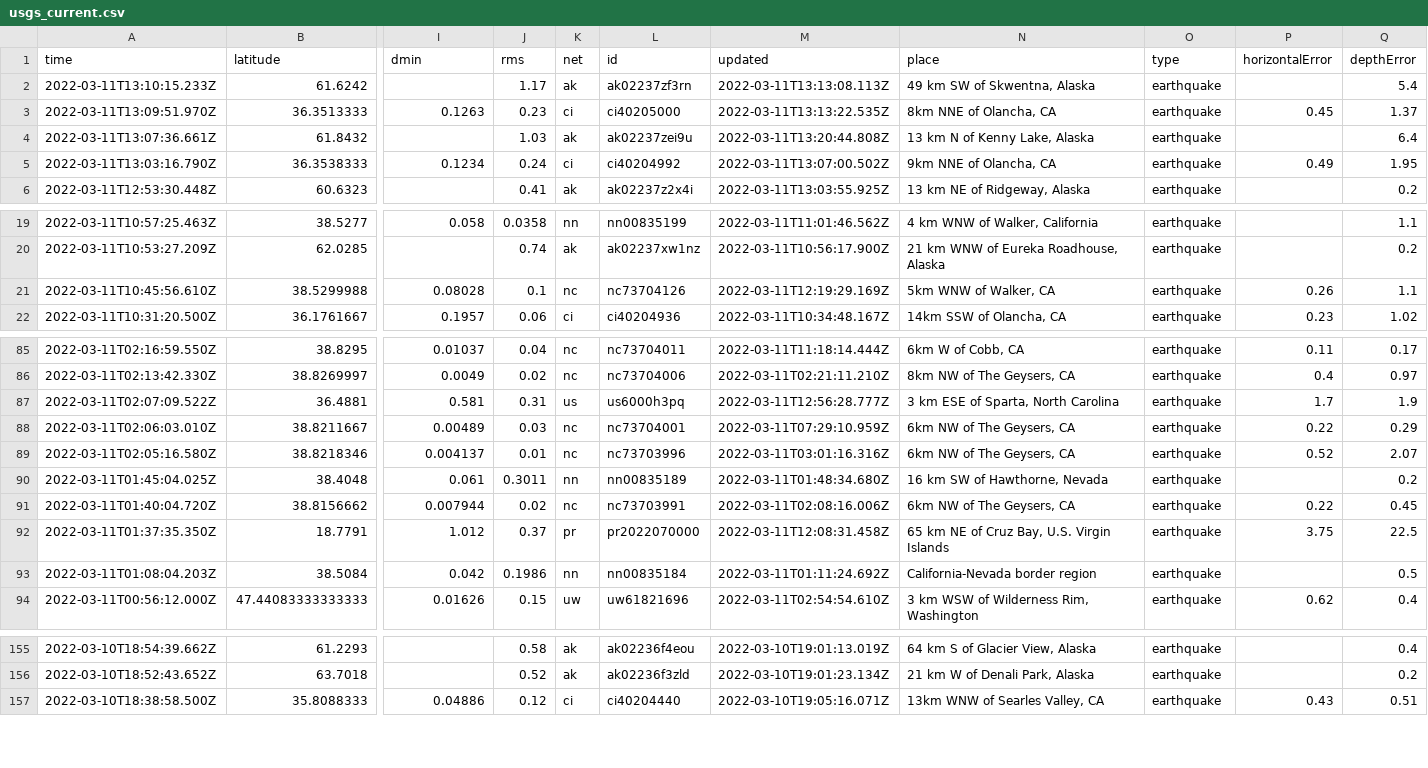
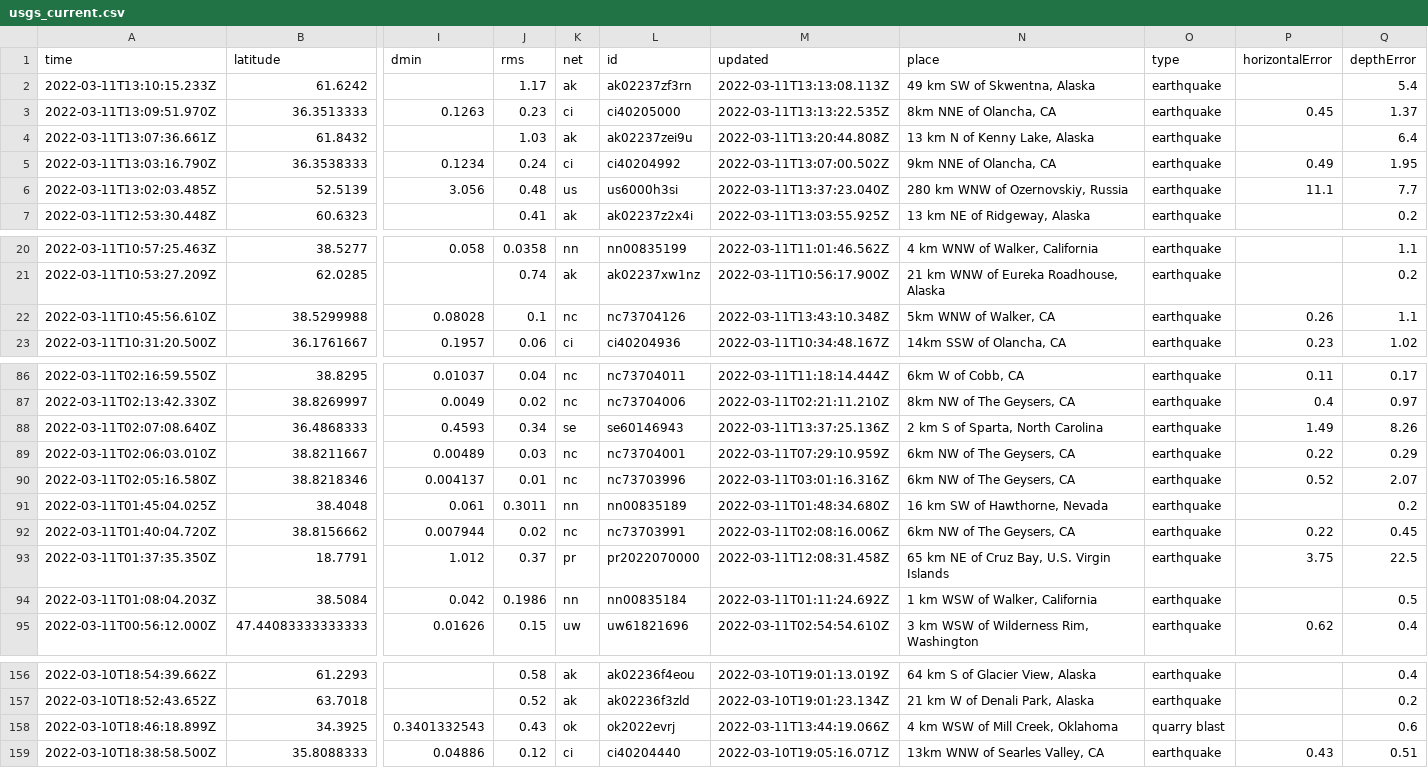
Before and after one commit to JohnnyBerkeley/Nicar2022_actions, a CSV file: usgs_current.csv, drawn as a sheet; only a part is shown, gaps mark what is left out; removed rows and columns are numbered as before the commit, all else as after; rows hold the shown columns only; the diff covers the shown part only; the diff names each change by its address in the sheet, - before the commit and + after, or states it on an @@ line.

```diff
--- a/usgs_current.csv
+++ b/usgs_current.csv
+row 6: 2022-03-11T13:02:03.485Z | 52.5139 | 3.056 | 0.48 | us | us6000h3si | 2022-03-11T13:37:23.040Z | 280 km WNW of Ozernovskiy, Russia | earthquake | 11.1 | 7.7
-M22 (updated): 2022-03-11T12:19:29.169Z
+M22 (updated): 2022-03-11T13:43:10.348Z
-row 87: 2022-03-11T02:07:09.522Z | 36.4881 | 0.581 | 0.31 | us | us6000h3pq | 2022-03-11T12:56:28.777Z | 3 km ESE of Sparta, North Carolina | earthquake | 1.7 | 1.9
+row 88: 2022-03-11T02:07:08.640Z | 36.4868333 | 0.4593 | 0.34 | se | se60146943 | 2022-03-11T13:37:25.136Z | 2 km S of Sparta, North Carolina | earthquake | 1.49 | 8.26
-N94 (place): California-Nevada border region
+N94 (place): 1 km WSW of Walker, California
+row 158: 2022-03-10T18:46:18.899Z | 34.3925 | 0.3401332543 | 0.43 | ok | ok2022evrj | 2022-03-11T13:44:19.066Z | 4 km WSW of Mill Creek, Oklahoma | quarry blast |  | 0.6
```
Also changed, not shown: 2 edited cells elsewhere in this file, usgs_main.csv.
